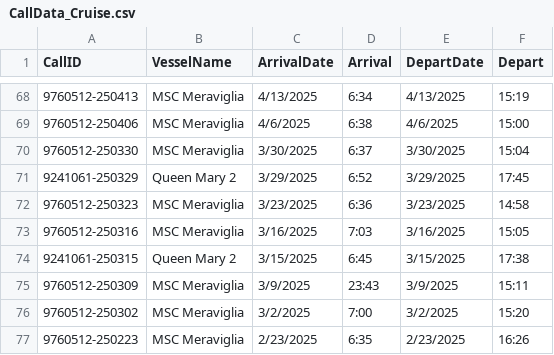
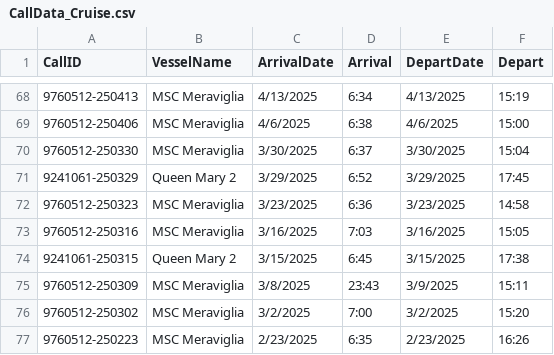
Before and after one commit to EDCStanalytics/CruiseData, a CSV file: Actuals/CallData_Cruise.csv, drawn as a sheet; only a part is shown, gaps mark what is left out.

Commit message:
Update CallData_Cruise.csv

```diff
--- a/Actuals/CallData_Cruise.csv
+++ b/Actuals/CallData_Cruise.csv
@@ -74,3 +74,3 @@
 9241061-250315,Queen Mary 2,3/15/2025,6:45,3/15/2025,17:38
-9760512-250309,MSC Meraviglia,3/9/2025,23:43,3/9/2025,15:11
+9760512-250309,MSC Meraviglia,3/8/2025,23:43,3/9/2025,15:11
 9760512-250302,MSC Meraviglia,3/2/2025,7:00,3/2/2025,15:20
```
